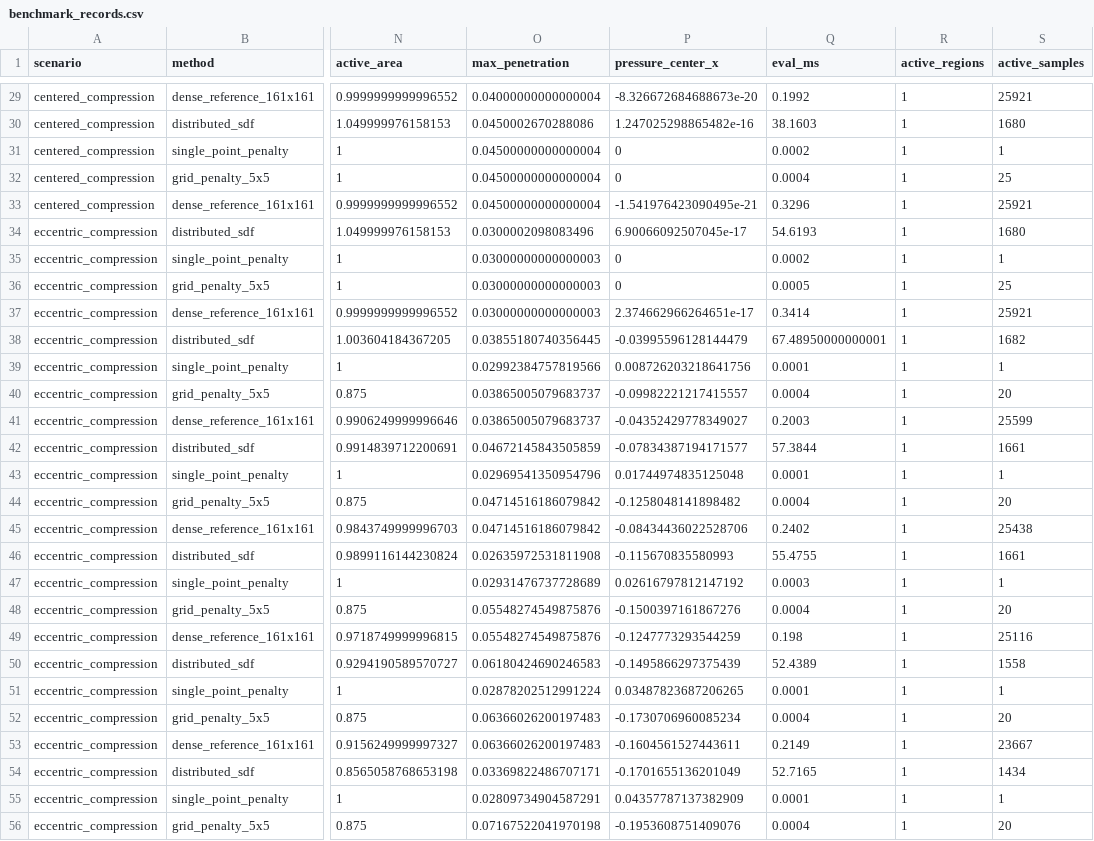
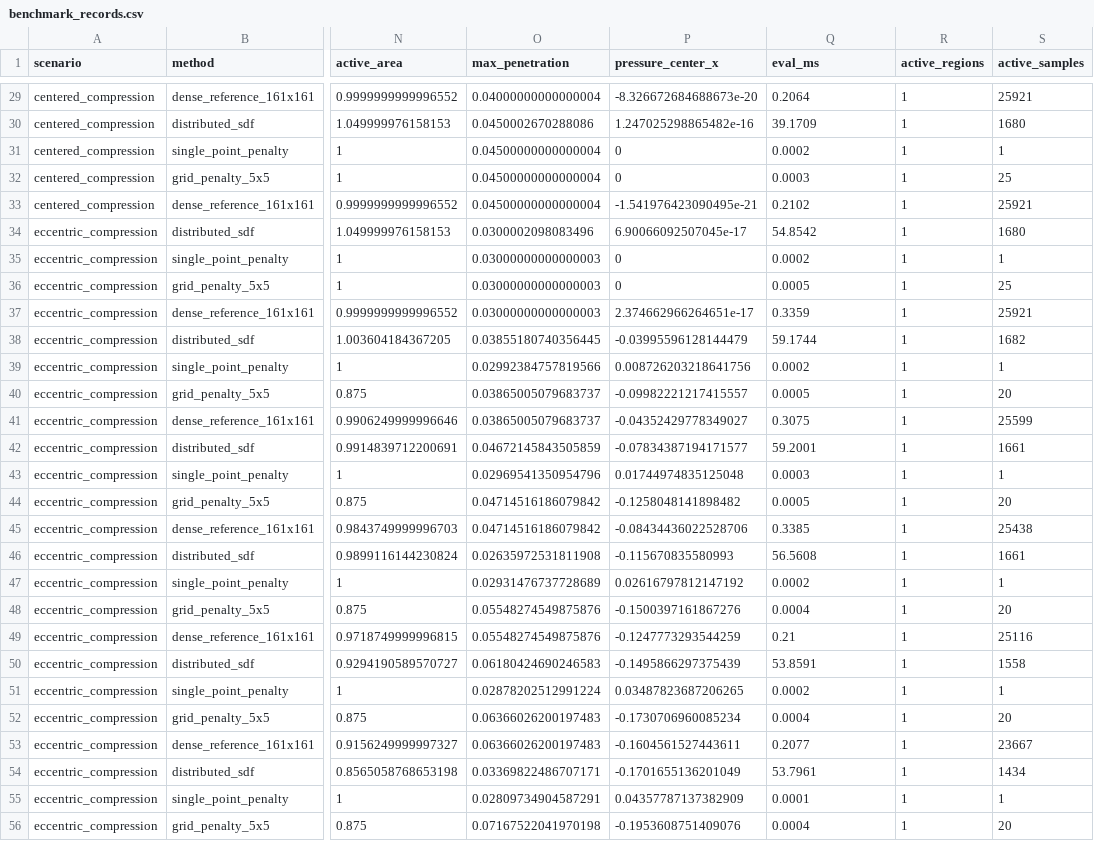
Before and after one commit to W-Moorer/ChronoSDF-Contact, a CSV file: paper/results/benchmark_box_contact/benchmark_records.csv, drawn as a sheet; only a part is shown, gaps mark what is left out; the diff covers the shown part only; the diff names each change by its address in the sheet, - before the commit and + after, or states it on an @@ line.

```diff
--- a/paper/results/benchmark_box_contact/benchmark_records.csv
+++ b/paper/results/benchmark_box_contact/benchmark_records.csv
-Q29 (eval_ms): 0.1992
+Q29 (eval_ms): 0.2064
-Q30 (eval_ms): 38.1603
+Q30 (eval_ms): 39.1709
-Q32 (eval_ms): 0.0004
+Q32 (eval_ms): 0.0003
-Q33 (eval_ms): 0.3296
+Q33 (eval_ms): 0.2102
-Q34 (eval_ms): 54.6193
+Q34 (eval_ms): 54.8542
-Q37 (eval_ms): 0.3414
+Q37 (eval_ms): 0.3359
-Q38 (eval_ms): 67.48950000000001
+Q38 (eval_ms): 59.1744
-Q39 (eval_ms): 0.0001
+Q39 (eval_ms): 0.0002
-Q40 (eval_ms): 0.0004
+Q40 (eval_ms): 0.0005
-Q41 (eval_ms): 0.2003
+Q41 (eval_ms): 0.3075
-Q42 (eval_ms): 57.3844
+Q42 (eval_ms): 59.2001
-Q43 (eval_ms): 0.0001
+Q43 (eval_ms): 0.0003
-Q44 (eval_ms): 0.0004
+Q44 (eval_ms): 0.0005
-Q45 (eval_ms): 0.2402
+Q45 (eval_ms): 0.3385
-Q46 (eval_ms): 55.4755
+Q46 (eval_ms): 56.5608
-Q47 (eval_ms): 0.0003
+Q47 (eval_ms): 0.0002
-Q49 (eval_ms): 0.198
+Q49 (eval_ms): 0.21
-Q50 (eval_ms): 52.4389
+Q50 (eval_ms): 53.8591
-Q51 (eval_ms): 0.0001
+Q51 (eval_ms): 0.0002
-Q53 (eval_ms): 0.2149
+Q53 (eval_ms): 0.2077
-Q54 (eval_ms): 52.7165
+Q54 (eval_ms): 53.7961
```
Also changed, not shown: 41 edited cells elsewhere in this file, paper/results/benchmark_box_contact/benchmark_summary.csv, 1 other file.
